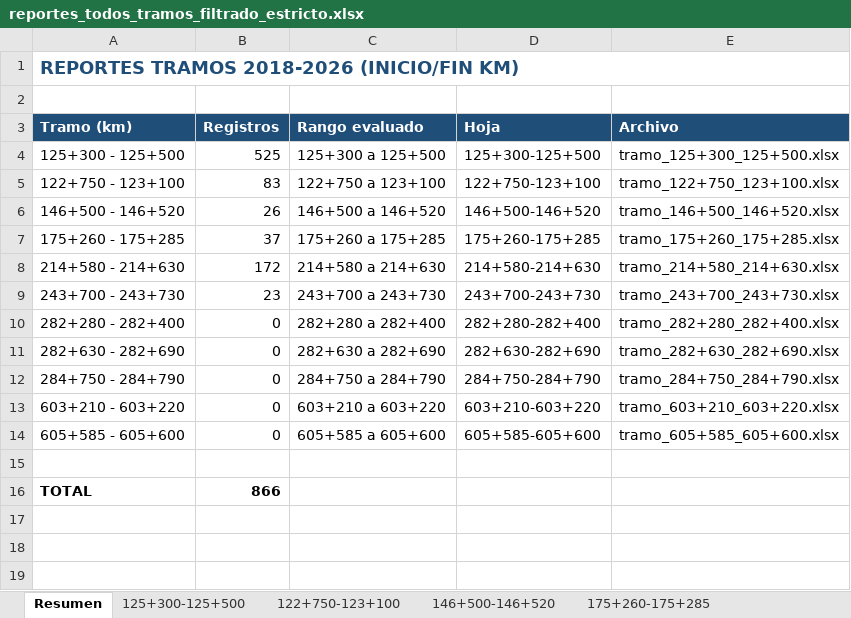
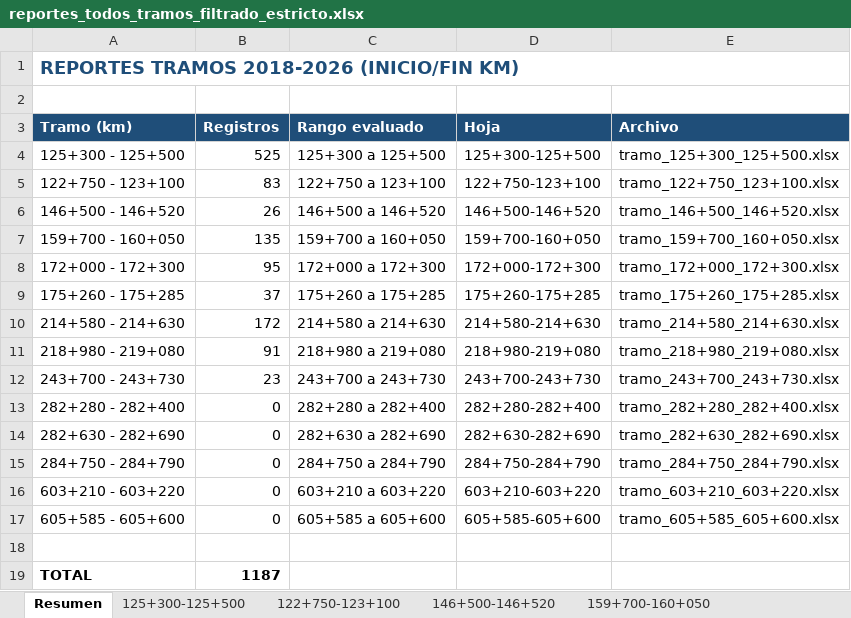
Before and after one commit to NicolasCutire/NicolasCutire, an Excel workbook: extracted/reports/tramos_filtrado_estricto/reportes_todos_tramos_filtrado_estricto.xlsx, sheet Resumen, drawn as a sheet; values as stored, in another font and other column widths than the file's, no borders; addresses are those after the commit; the diff names each change by its address in the sheet, - before the commit and + after, or states it on an @@ line.

```diff
--- a/extracted/reports/tramos_filtrado_estricto/reportes_todos_tramos_filtrado_estricto.xlsx (sheet Resumen)
+++ b/extracted/reports/tramos_filtrado_estricto/reportes_todos_tramos_filtrado_estricto.xlsx (sheet Resumen)
+sheet tab: 159+700-160+050
+row 7: 159+700 - 160+050 | 135 | 159+700 a 160+050 | 159+700-160+050 | tramo_159+700_160+050.xlsx
+row 8: 172+000 - 172+300 | 95 | 172+000 a 172+300 | 172+000-172+300 | tramo_172+000_172+300.xlsx
+row 11: 218+980 - 219+080 | 91 | 218+980 a 219+080 | 218+980-219+080 | tramo_218+980_219+080.xlsx
-B19 (Registros): 866
+B19 (Registros): 1187
```
Also changed, not shown: other sheet tabs, extracted/reports/tramos_filtrado_estricto/reportes_tramos_2018_2026.xlsx, extracted/reports/tramos_filtrado_estricto/tramo_122+750_123+100.xlsx, 20 other files.
